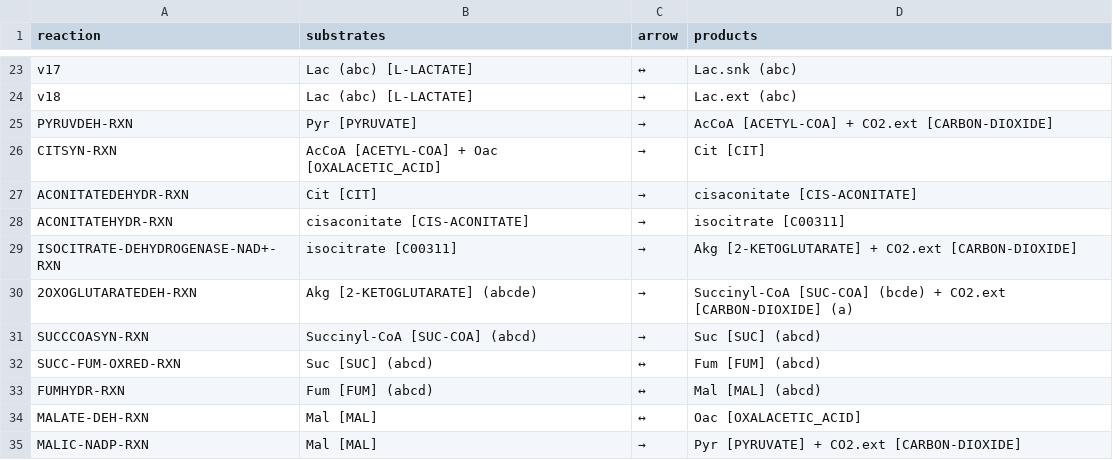
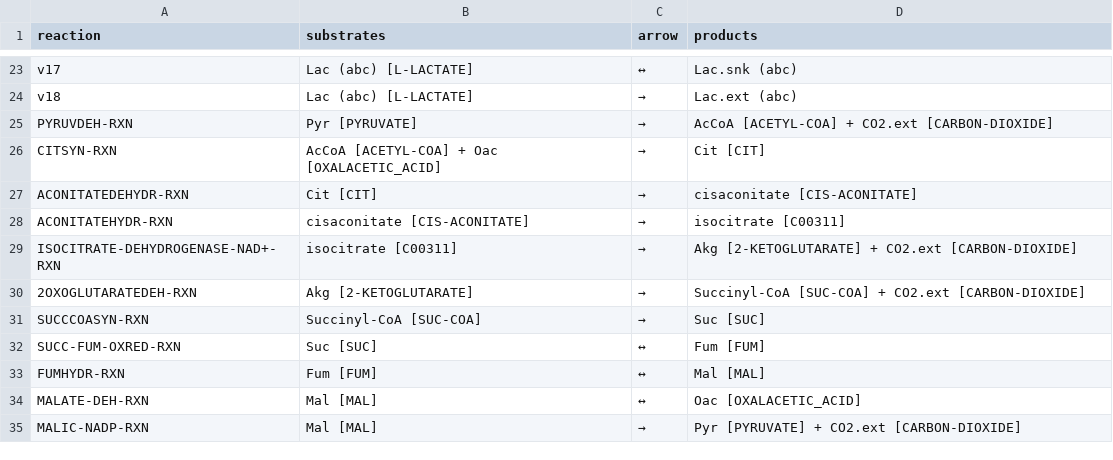
Before and after one commit to CollinStark/metamdb-docs, a CSV file: docs/assets/example_model.csv, drawn as a sheet; only a part is shown, gaps mark what is left out.

Commit message:
update example model

```diff
--- a/docs/assets/example_model.csv
+++ b/docs/assets/example_model.csv
@@ -29,6 +29,6 @@ ACONITATEHYDR-RXN,cisaconitate [CIS-ACONITATE] ,→,isocitrate [C00311]
 ISOCITRATE-DEHYDROGENASE-NAD+-RXN,isocitrate [C00311] ,→,Akg [2-KETOGLUTARATE] + CO2.ext [CARBON-DIOXIDE]
-2OXOGLUTARATEDEH-RXN,Akg [2-KETOGLUTARATE] (abcde),→,Succinyl-CoA [SUC-COA] (bcde) + CO2.ext [CARBON-DIOXIDE] (a)
-SUCCCOASYN-RXN,Succinyl-CoA [SUC-COA] (abcd),→,Suc [SUC] (abcd)
-SUCC-FUM-OXRED-RXN,Suc [SUC] (abcd),↔,Fum [FUM] (abcd)
-FUMHYDR-RXN,Fum [FUM] (abcd),↔,Mal [MAL] (abcd)
+2OXOGLUTARATEDEH-RXN,Akg [2-KETOGLUTARATE],→,Succinyl-CoA [SUC-COA] + CO2.ext [CARBON-DIOXIDE]
+SUCCCOASYN-RXN,Succinyl-CoA [SUC-COA],→,Suc [SUC]
+SUCC-FUM-OXRED-RXN,Suc [SUC],↔,Fum [FUM]
+FUMHYDR-RXN,Fum [FUM],↔,Mal [MAL]
 MALATE-DEH-RXN,Mal [MAL],↔,Oac [OXALACETIC_ACID]
```
